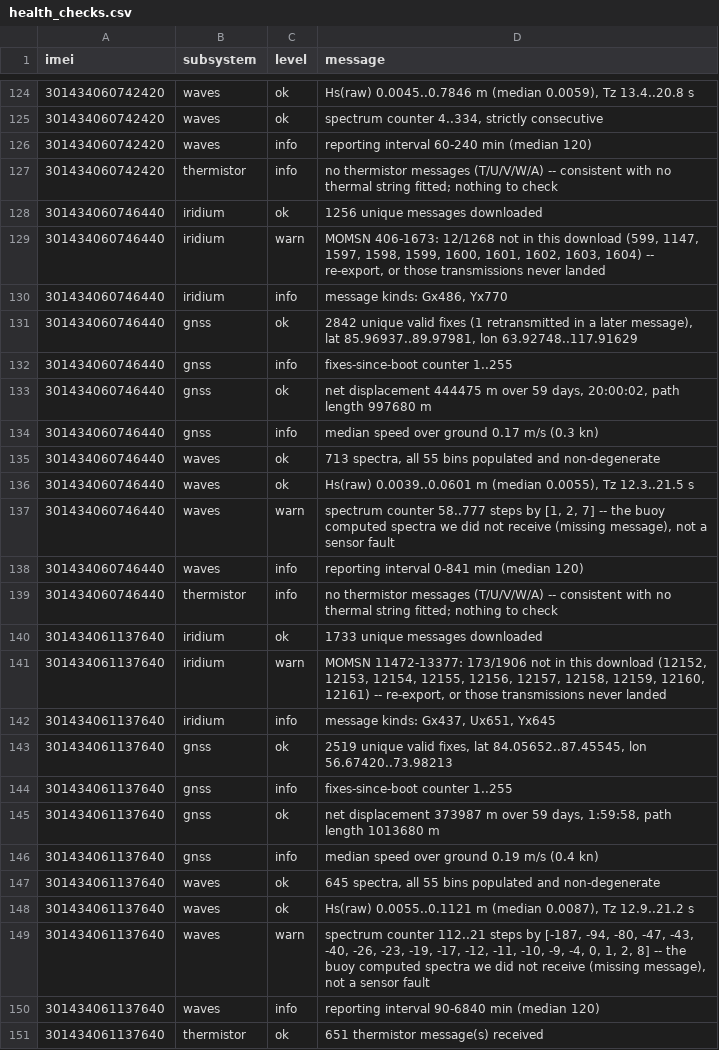
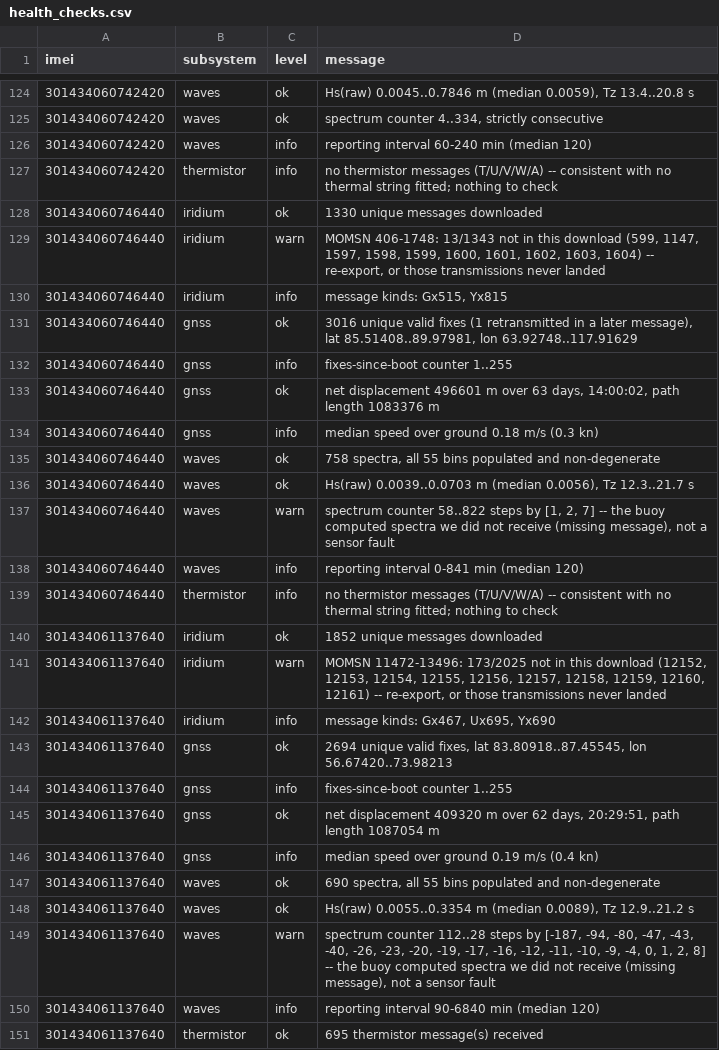
Before and after one commit to SisterPeanut/omb-fleet, a CSV file: health_checks.csv, drawn as a sheet; only a part is shown, gaps mark what is left out; the diff covers the shown part only.

```diff
--- a/health_checks.csv
+++ b/health_checks.csv
@@ -127,25 +127,25 @@ imei,subsystem,level,message
 301434060742420,thermistor,info,no thermistor messages (T/U/V/W/A) -- consistent with no thermal string fitted; nothing to check
-301434060746440,iridium,ok,1256 unique messages downloaded
-301434060746440,iridium,warn,"MOMSN 406-1673: 12/1268 not in this download (599, 1147, 1597, 1598, 1599, 1600, 1601, 1602, 1603, 1604) -- re-export, or those transmissions never landed"
-301434060746440,iridium,info,"message kinds: Gx486, Yx770"
-301434060746440,gnss,ok,"2842 unique valid fixes (1 retransmitted in a later message), lat 85.96937..89.97981, lon 63.92748..117.91629"
+301434060746440,iridium,ok,1330 unique messages downloaded
+301434060746440,iridium,warn,"MOMSN 406-1748: 13/1343 not in this download (599, 1147, 1597, 1598, 1599, 1600, 1601, 1602, 1603, 1604) -- re-export, or those transmissions never landed"
+301434060746440,iridium,info,"message kinds: Gx515, Yx815"
+301434060746440,gnss,ok,"3016 unique valid fixes (1 retransmitted in a later message), lat 85.51408..89.97981, lon 63.92748..117.91629"
 301434060746440,gnss,info,fixes-since-boot counter 1..255
-301434060746440,gnss,ok,"net displacement 444475 m over 59 days, 20:00:02, path length 997680 m"
-301434060746440,gnss,info,median speed over ground 0.17 m/s (0.3 kn)
-301434060746440,waves,ok,"713 spectra, all 55 bins populated and non-degenerate"
-301434060746440,waves,ok,"Hs(raw) 0.0039..0.0601 m (median 0.0055), Tz 12.3..21.5 s"
-301434060746440,waves,warn,"spectrum counter 58..777 steps by [1, 2, 7] -- the buoy computed spectra we did not receive (missing message), not a sensor fault"
+301434060746440,gnss,ok,"net displacement 496601 m over 63 days, 14:00:02, path length 1083376 m"
+301434060746440,gnss,info,median speed over ground 0.18 m/s (0.3 kn)
+301434060746440,waves,ok,"758 spectra, all 55 bins populated and non-degenerate"
+301434060746440,waves,ok,"Hs(raw) 0.0039..0.0703 m (median 0.0056), Tz 12.3..21.7 s"
+301434060746440,waves,warn,"spectrum counter 58..822 steps by [1, 2, 7] -- the buoy computed spectra we did not receive (missing message), not a sensor fault"
 301434060746440,waves,info,reporting interval 0-841 min (median 120)
 301434060746440,thermistor,info,no thermistor messages (T/U/V/W/A) -- consistent with no thermal string fitted; nothing to check
-301434061137640,iridium,ok,1733 unique messages downloaded
-301434061137640,iridium,warn,"MOMSN 11472-13377: 173/1906 not in this download (12152, 12153, 12154, 12155, 12156, 12157, 12158, 12159, 12160, 12161) -- re-export, or those transmissions never landed"
-301434061137640,iridium,info,"message kinds: Gx437, Ux651, Yx645"
-301434061137640,gnss,ok,"2519 unique valid fixes, lat 84.05652..87.45545, lon 56.67420..73.98213"
+301434061137640,iridium,ok,1852 unique messages downloaded
+301434061137640,iridium,warn,"MOMSN 11472-13496: 173/2025 not in this download (12152, 12153, 12154, 12155, 12156, 12157, 12158, 12159, 12160, 12161) -- re-export, or those transmissions never landed"
+301434061137640,iridium,info,"message kinds: Gx467, Ux695, Yx690"
+301434061137640,gnss,ok,"2694 unique valid fixes, lat 83.80918..87.45545, lon 56.67420..73.98213"
 301434061137640,gnss,info,fixes-since-boot counter 1..255
-301434061137640,gnss,ok,"net displacement 373987 m over 59 days, 1:59:58, path length 1013680 m"
+301434061137640,gnss,ok,"net displacement 409320 m over 62 days, 20:29:51, path length 1087054 m"
 301434061137640,gnss,info,median speed over ground 0.19 m/s (0.4 kn)
-301434061137640,waves,ok,"645 spectra, all 55 bins populated and non-degenerate"
-301434061137640,waves,ok,"Hs(raw) 0.0055..0.1121 m (median 0.0087), Tz 12.9..21.2 s"
-301434061137640,waves,warn,"spectrum counter 112..21 steps by [-187, -94, -80, -47, -43, -40, -26, -23, -19, -17, -12, -11, -10, -9, -4, 0, 1, 2, 8] -- the buoy computed spectra we did not receive (missing message), not a sensor fault"
+301434061137640,waves,ok,"690 spectra, all 55 bins populated and non-degenerate"
+301434061137640,waves,ok,"Hs(raw) 0.0055..0.3354 m (median 0.0089), Tz 12.9..21.2 s"
+301434061137640,waves,warn,"spectrum counter 112..28 steps by [-187, -94, -80, -47, -43, -40, -26, -23, -20, -19, -17, -16, -12, -11, -10, -9, -4, 0, 1, 2, 8] -- the buoy computed spectra we did not receive (missing message), not a sensor fault"
 301434061137640,waves,info,reporting interval 90-6840 min (median 120)
-301434061137640,thermistor,ok,651 thermistor message(s) received
+301434061137640,thermistor,ok,695 thermistor message(s) received
```
Also changed, not shown: 8 edited cells elsewhere in this file, drift_all-time.csv, drift_daily.csv, 15 other files.
